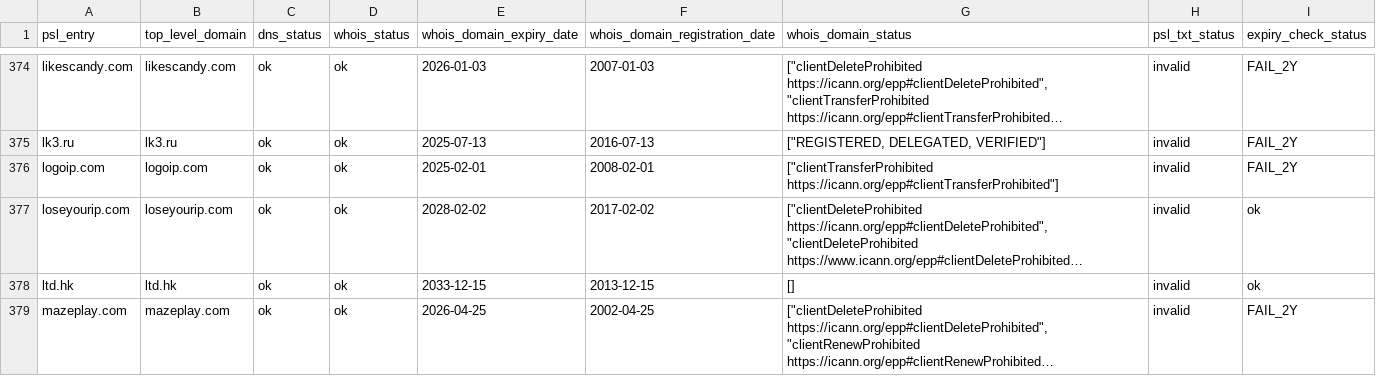
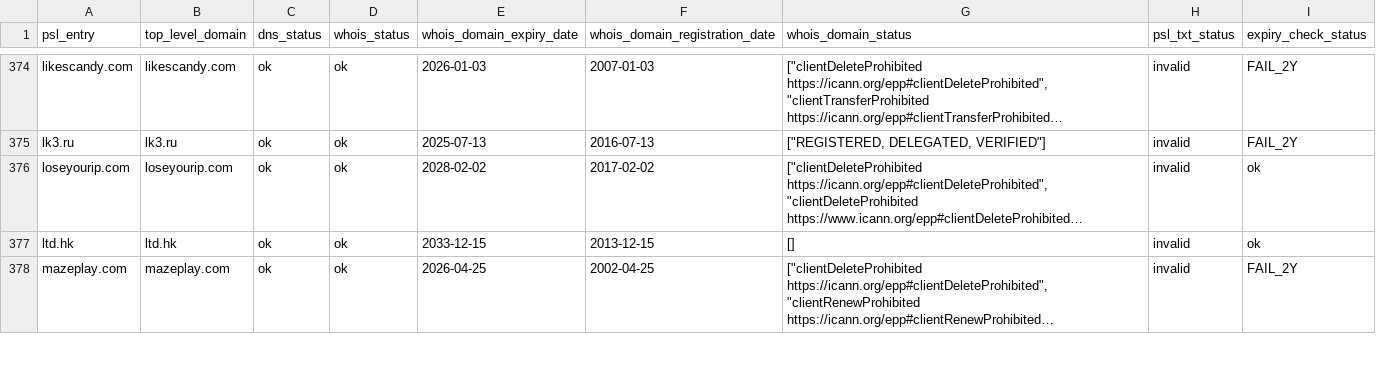
Before and after one commit to groundcat/PSL-private-domains-checker, a CSV file: data/missing_psl_txt.csv, drawn as a sheet; only a part is shown, gaps mark what is left out; long unchanged cells end in …; removed rows and columns are numbered as before the commit, all else as after; the diff covers the shown part only; the diff names each change by its address in the sheet, - before the commit and + after, or states it on an @@ line.

```diff
--- a/data/missing_psl_txt.csv
+++ b/data/missing_psl_txt.csv
-row 376: logoip.com | logoip.com | ok | ok | 2025-02-01 | 2008-02-01 | ["clientTransferProhibited https://icann.org/epp#clientTransferProhibited"] | invalid | FAIL_2Y
```
Also changed, not shown: 1 added row, 2 removed rows and 16 edited cells elsewhere in this file, data/all.csv, data/expired.csv, 2 other files.
